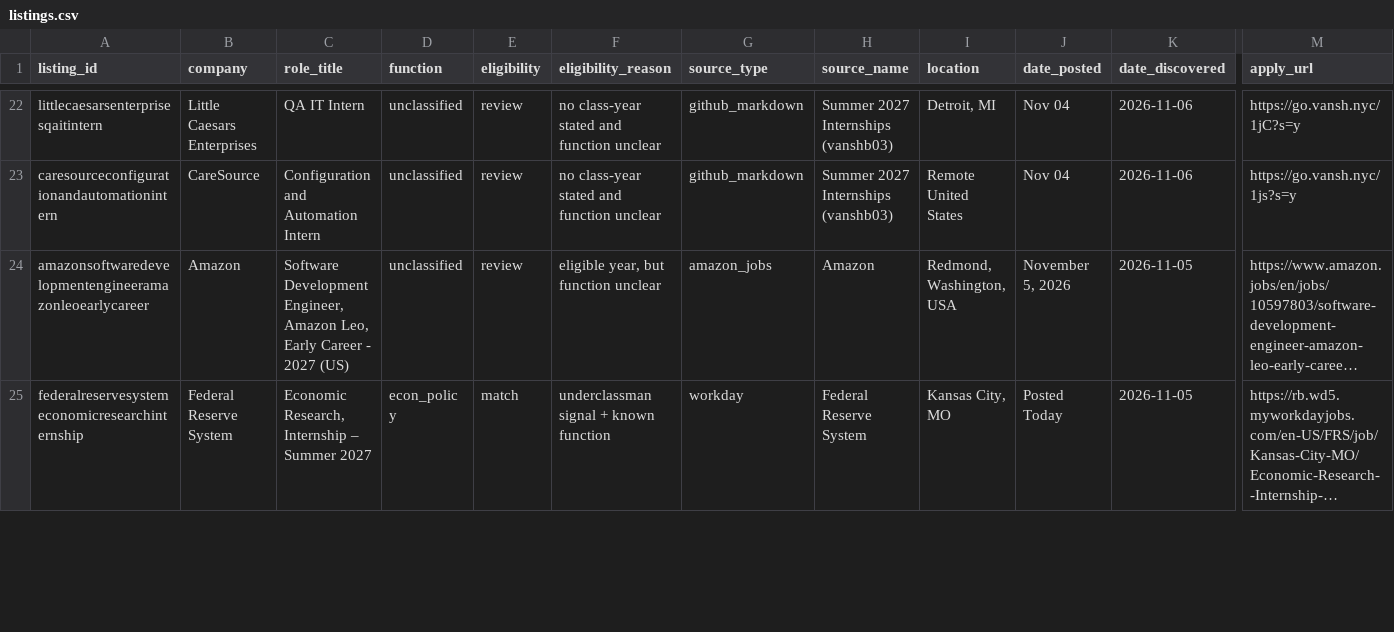
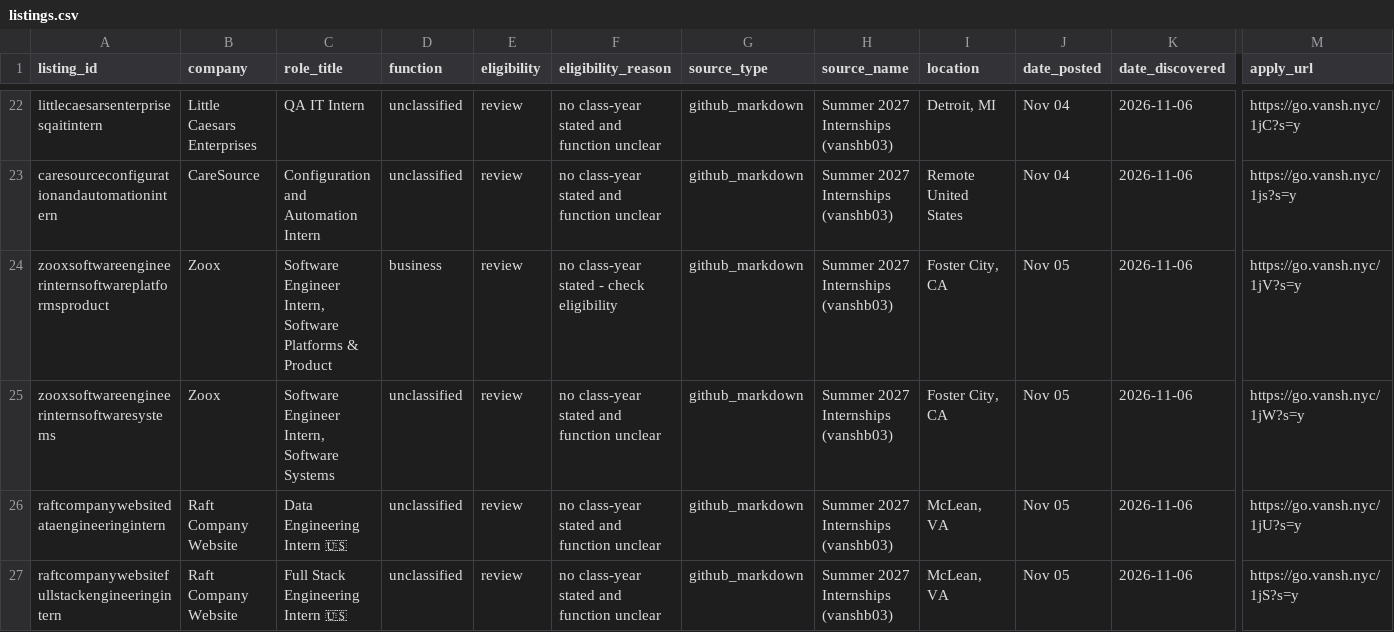
Before and after one commit to shivendaw-byte/internship-watcher, a CSV file: listings.csv, drawn as a sheet; only a part is shown, gaps mark what is left out; the shorter side is filled out with more unchanged rows; long unchanged cells end in …; rows hold the shown columns only; the diff covers the shown part only; the diff names each change by its address in the sheet, - before the commit and + after, or states it on an @@ line.

```diff
--- a/listings.csv
+++ b/listings.csv
+row 24: zooxsoftwareengineerinternsoftwareplatformsproduct | Zoox | Software Engineer Intern, Software Platforms & Product | business | review | no class-year stated - check eligibility | github_markdown | Summer 2027 Internships (vanshb03) | Foster City, CA | Nov 05 | 2026-11-06 | https://go.vansh.nyc/1jV?s=y
+row 25: zooxsoftwareengineerinternsoftwaresystems | Zoox | Software Engineer Intern, Software Systems | unclassified | review | no class-year stated and function unclear | github_markdown | Summer 2027 Internships (vanshb03) | Foster City, CA | Nov 05 | 2026-11-06 | https://go.vansh.nyc/1jW?s=y
+row 26: raftcompanywebsitedataengineeringintern | Raft Company Website | Data Engineering Intern 🇺🇸 | unclassified | review | no class-year stated and function unclear | github_markdown | Summer 2027 Internships (vanshb03) | McLean, VA | Nov 05 | 2026-11-06 | https://go.vansh.nyc/1jU?s=y
+row 27: raftcompanywebsitefullstackengineeringintern | Raft Company Website | Full Stack Engineering Intern 🇺🇸 | unclassified | review | no class-year stated and function unclear | github_markdown | Summer 2027 Internships (vanshb03) | McLean, VA | Nov 05 | 2026-11-06 | https://go.vansh.nyc/1jS?s=y
```
Also changed, not shown: 3 added rows and 2 edited cells elsewhere in this file, 1 other file.
